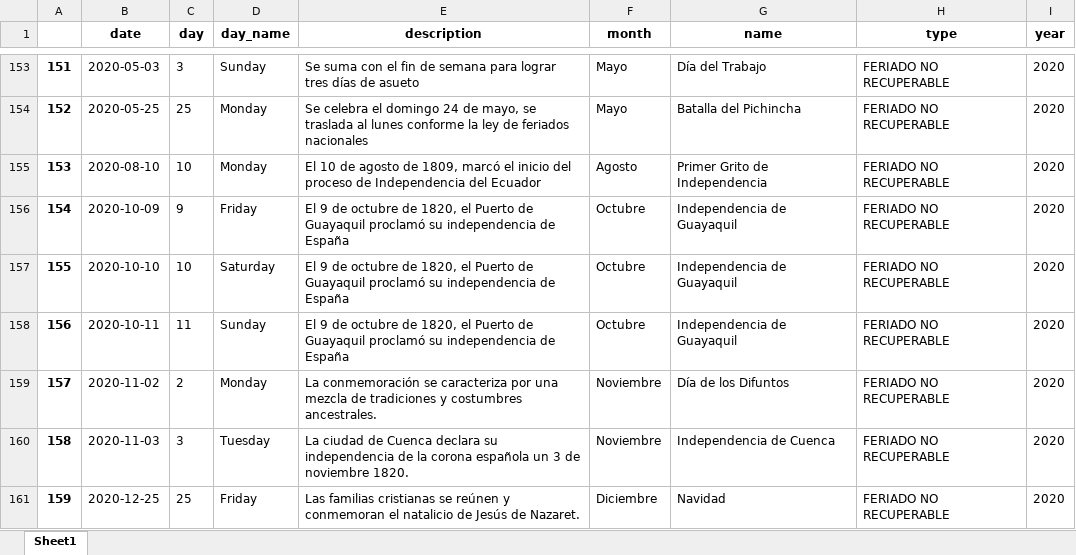
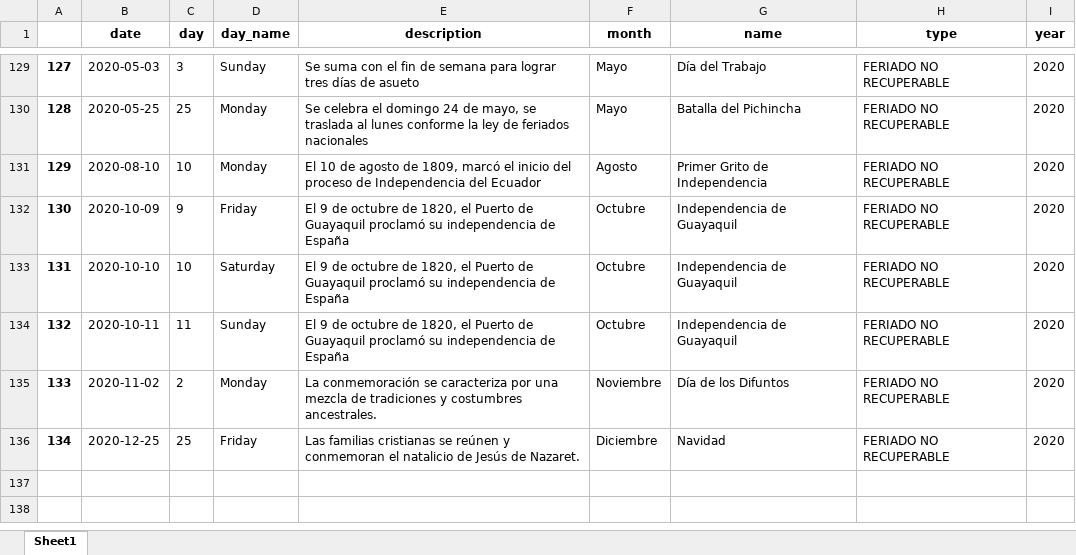
Before and after one commit to Borreguin/GOP_web_server, an Excel workbook: my_lib/holidays/fechas_feriados_ecuador.xlsx, sheet Sheet1, drawn as a sheet; only a part is shown, gaps mark what is left out; values as stored, in another font and other column widths than the file's, no borders; the diff covers the shown part only; the diff names each change by its address in the sheet, - before the commit and + after, or states it on an @@ line.

```diff
--- a/my_lib/holidays/fechas_feriados_ecuador.xlsx (sheet Sheet1)
+++ b/my_lib/holidays/fechas_feriados_ecuador.xlsx (sheet Sheet1)
@@ column A renumbered from row 15 down @@
-row 160: 158 | 2020-11-03 | 3 | Tuesday | La ciudad de Cuenca declara su independencia de la corona española un 3 de noviembre 1820. | Noviembre | Independencia de Cuenca | FERIADO NO RECUPERABLE | 2020
```
Also changed, not shown: 24 removed rows elsewhere in this sheet, 15 other files.
